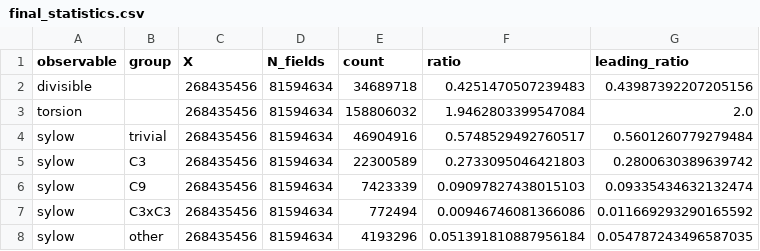
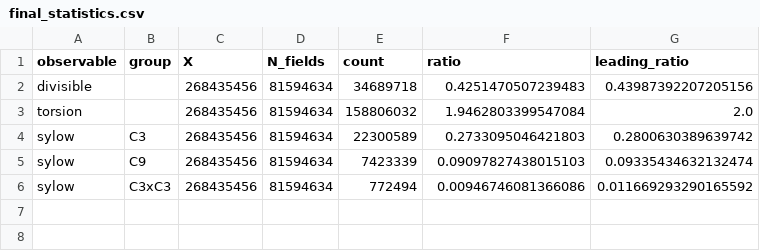
Before and after one commit to IsaacLi74/cohen-lenstra-asymptotics, a CSV file: results/final_statistics.csv, drawn as a sheet.

```diff
--- a/results/final_statistics.csv
+++ b/results/final_statistics.csv
@@ -3,3 +3,2 @@ divisible,,268435456,81594634,34689718,0.4251470507239483,0.43987392207205156
 torsion,,268435456,81594634,158806032,1.9462803399547084,2.0
-sylow,trivial,268435456,81594634,46904916,0.5748529492760517,0.5601260779279484
 sylow,C3,268435456,81594634,22300589,0.2733095046421803,0.2800630389639742
@@ -7,2 +6 @@ sylow,C9,268435456,81594634,7423339,0.09097827438015103,0.09335434632132474
 sylow,C3xC3,268435456,81594634,772494,0.00946746081366086,0.011669293290165592
-sylow,other,268435456,81594634,4193296,0.051391810887956184,0.054787243496587035
```
Also changed, not shown: results/fit_summary.csv, 20 other files.
